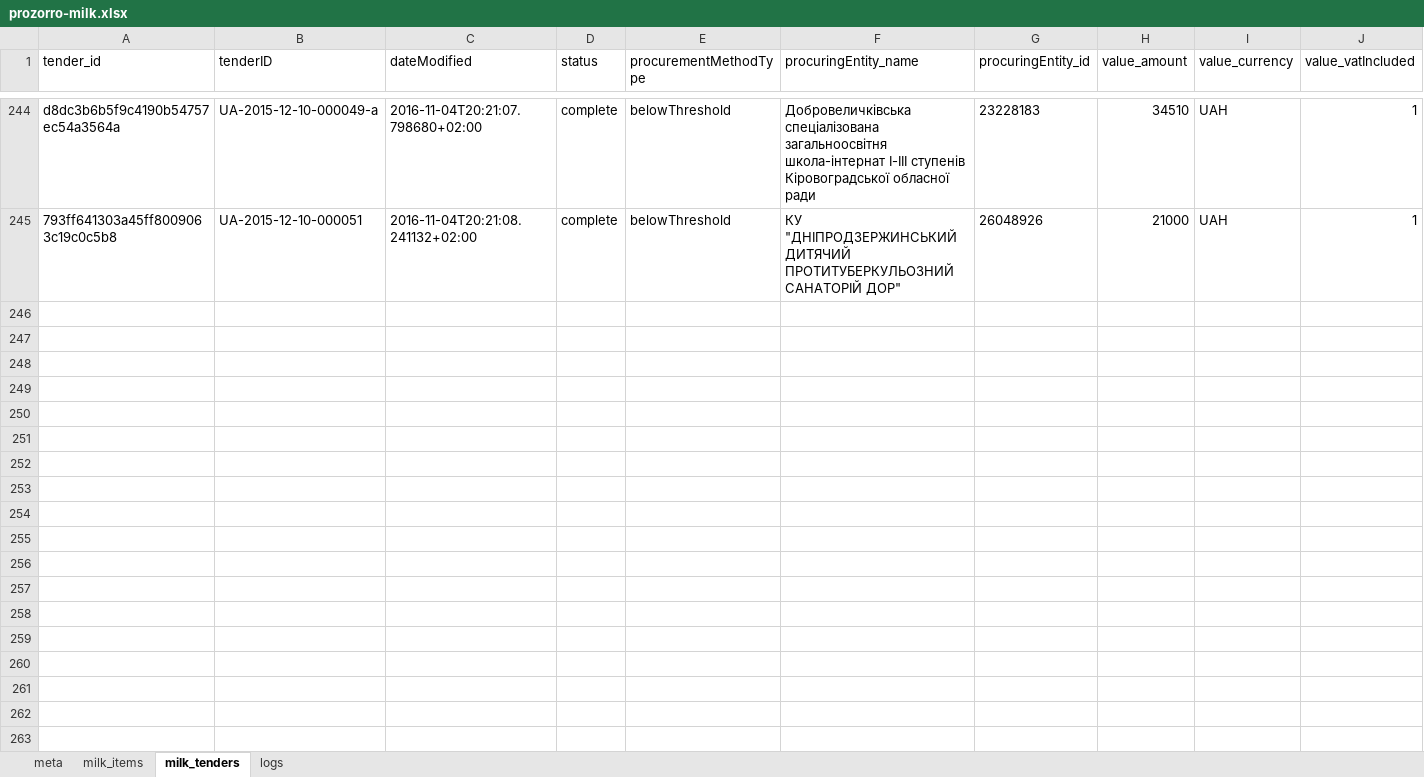
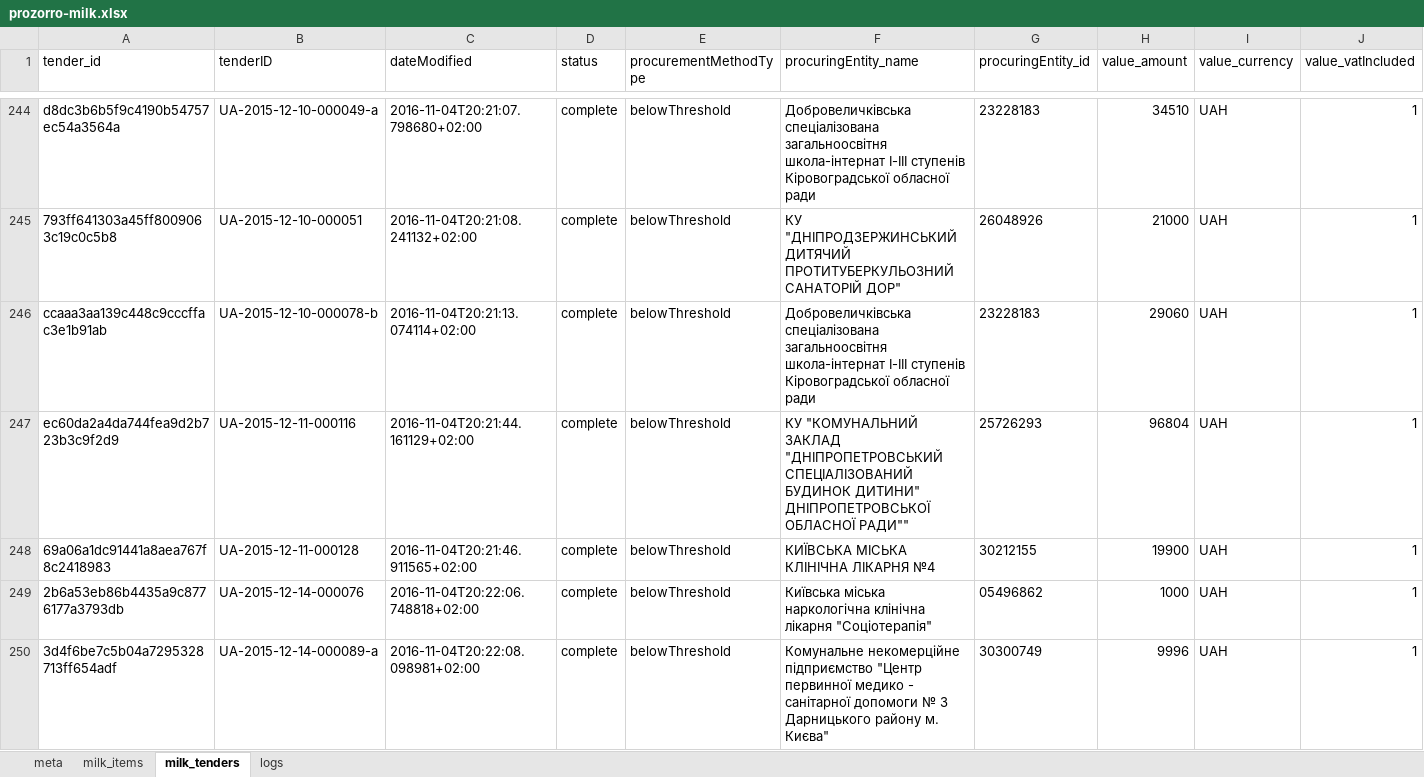
Before and after one commit to mcharniuk1-spec/qlik, an Excel workbook: data/prozorro-milk.xlsx, sheet milk_tenders, drawn as a sheet; only a part is shown, gaps mark what is left out; values as stored, in another font and other column widths than the file's, no borders; rows hold the shown columns only; the diff covers the shown part only; the diff names each change by its address in the sheet, - before the commit and + after, or states it on an @@ line.

```diff
--- a/data/prozorro-milk.xlsx (sheet milk_tenders)
+++ b/data/prozorro-milk.xlsx (sheet milk_tenders)
+row 246: ccaaa3aa139c448c9cccffac3e1b91ab | UA-2015-12-10-000078-b | 2016-11-04T20:21:13.074114+02:00 | complete | belowThreshold | Добровеличківська спеціалізована загальноосвітня школа-інтернат І-ІІІ ступенів Кіровоградської обласної ради | 23228183 | 29060 | UAH | 1
+row 247: ec60da2a4da744fea9d2b723b3c9f2d9 | UA-2015-12-11-000116 | 2016-11-04T20:21:44.161129+02:00 | complete | belowThreshold | КУ "КОМУНАЛЬНИЙ ЗАКЛАД "ДНІПРОПЕТРОВСЬКИЙ СПЕЦІАЛІЗОВАНИЙ БУДИНОК ДИТИНИ" ДНІПРОПЕТРОВСЬКОЇ ОБЛАСНОЇ РАДИ"" | 25726293 | 96804 | UAH | 1
+row 248: 69a06a1dc91441a8aea767f8c2418983 | UA-2015-12-11-000128 | 2016-11-04T20:21:46.911565+02:00 | complete | belowThreshold | КИЇВСЬКА МІСЬКА КЛІНІЧНА ЛІКАРНЯ №4 | 30212155 | 19900 | UAH | 1
+row 249: 2b6a53eb86b4435a9c8776177a3793db | UA-2015-12-14-000076 | 2016-11-04T20:22:06.748818+02:00 | complete | belowThreshold | Київська міська наркологічна клінічна лікарня "Соціотерапія" | 05496862 | 1000 | UAH | 1
+row 250: 3d4f6be7c5b04a7295328713ff654adf | UA-2015-12-14-000089-a | 2016-11-04T20:22:08.098981+02:00 | complete | belowThreshold | Комунальне некомерційне підприємство "Центр первинної медико - санітарної допомоги № 3 Дарницького району м. Києва" | 30300749 | 9996 | UAH | 1
```
Also changed, not shown: 22 added rows elsewhere in this sheet, sheet milk_items, sheet logs, sheet meta, 4 other files.
